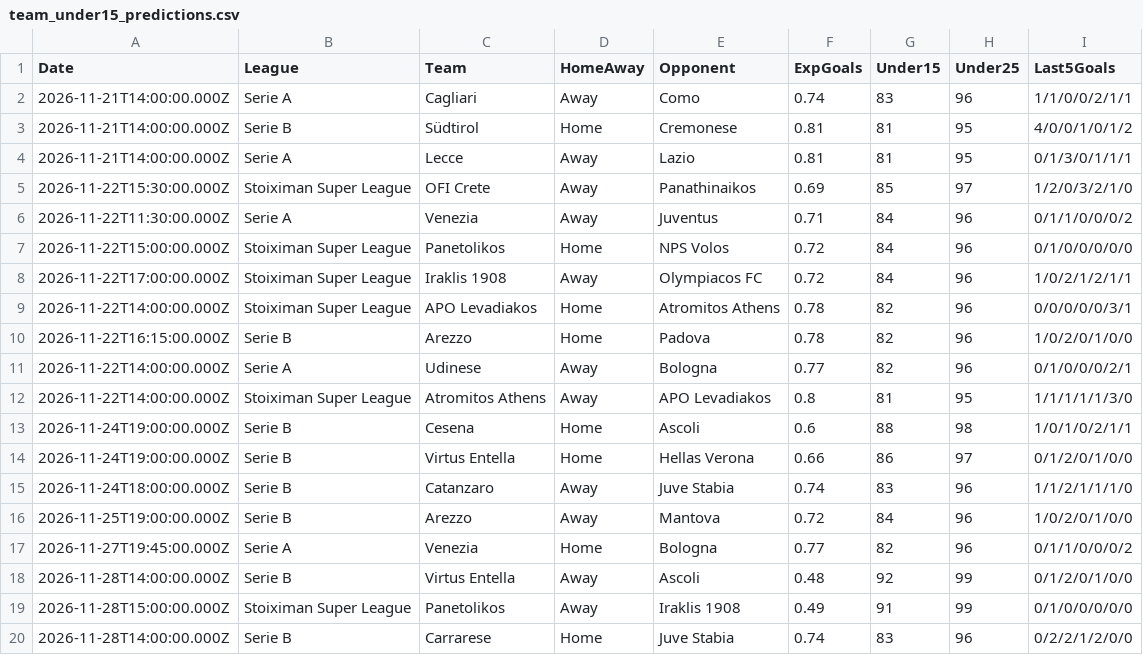
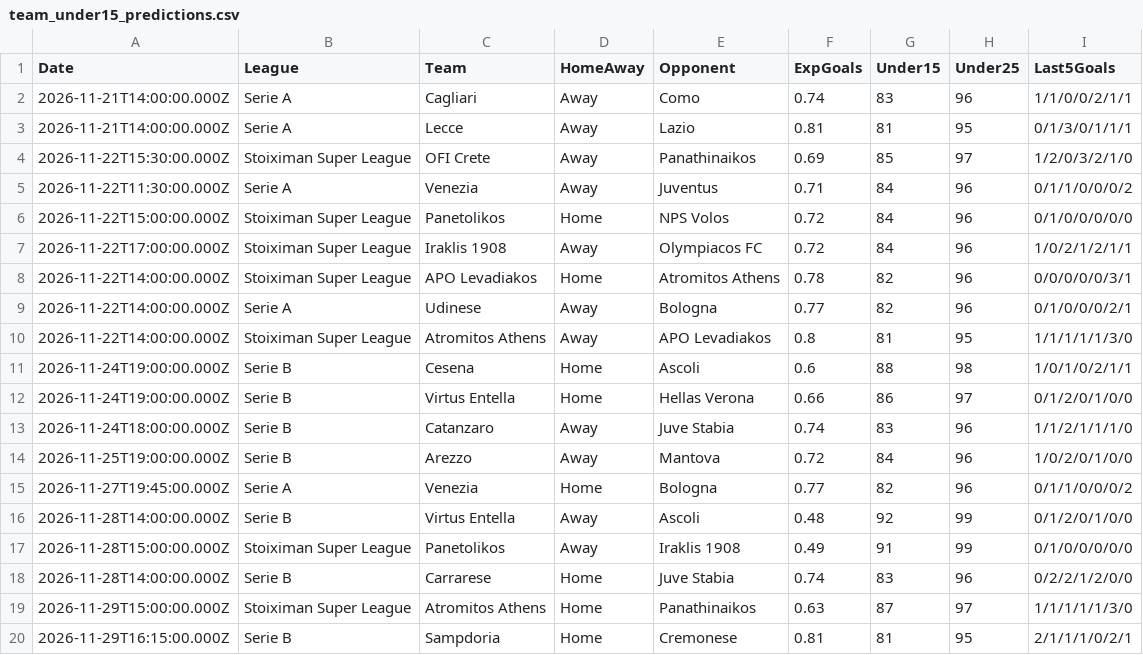
Before and after one commit to niibaboo/Under-Goals, a CSV file: docs/under-iq/scanners/team_under15/team_under15_predictions.csv, drawn as a sheet.

```diff
--- a/docs/under-iq/scanners/team_under15/team_under15_predictions.csv
+++ b/docs/under-iq/scanners/team_under15/team_under15_predictions.csv
@@ -2,3 +2,2 @@ Date,League,Team,HomeAway,Opponent,ExpGoals,Under15,Under25,Last5Goals
 2026-11-21T14:00:00.000Z,Serie A,Cagliari,Away,Como,0.74,83,96,1/1/0/0/2/1/1
-2026-11-21T14:00:00.000Z,Serie B,Südtirol,Home,Cremonese,0.81,81,95,4/0/0/1/0/1/2
 2026-11-21T14:00:00.000Z,Serie A,Lecce,Away,Lazio,0.81,81,95,0/1/3/0/1/1/1
@@ -9,3 +8,2 @@ Date,League,Team,HomeAway,Opponent,ExpGoals,Under15,Under25,Last5Goals
 2026-11-22T14:00:00.000Z,Stoiximan Super League,APO Levadiakos,Home,Atromitos Athens,0.78,82,96,0/0/0/0/0/3/1
-2026-11-22T16:15:00.000Z,Serie B,Arezzo,Home,Padova,0.78,82,96,1/0/2/0/1/0/0
 2026-11-22T14:00:00.000Z,Serie A,Udinese,Away,Bologna,0.77,82,96,0/1/0/0/0/2/1
@@ -20 +18,3 @@ Date,League,Team,HomeAway,Opponent,ExpGoals,Under15,Under25,Last5Goals
 2026-11-28T14:00:00.000Z,Serie B,Carrarese,Home,Juve Stabia,0.74,83,96,0/2/2/1/2/0/0
+2026-11-29T15:00:00.000Z,Stoiximan Super League,Atromitos Athens,Home,Panathinaikos,0.63,87,97,1/1/1/1/1/3/0
+2026-11-29T16:15:00.000Z,Serie B,Sampdoria,Home,Cremonese,0.81,81,95,2/1/1/1/0/2/1
```
Also changed, not shown: docs/under-iq/scanners/cold_streak/cold_streak_predictions.csv, docs/under-iq/scanners/team_under25/team_under25_predictions.csv, 33 other files.
